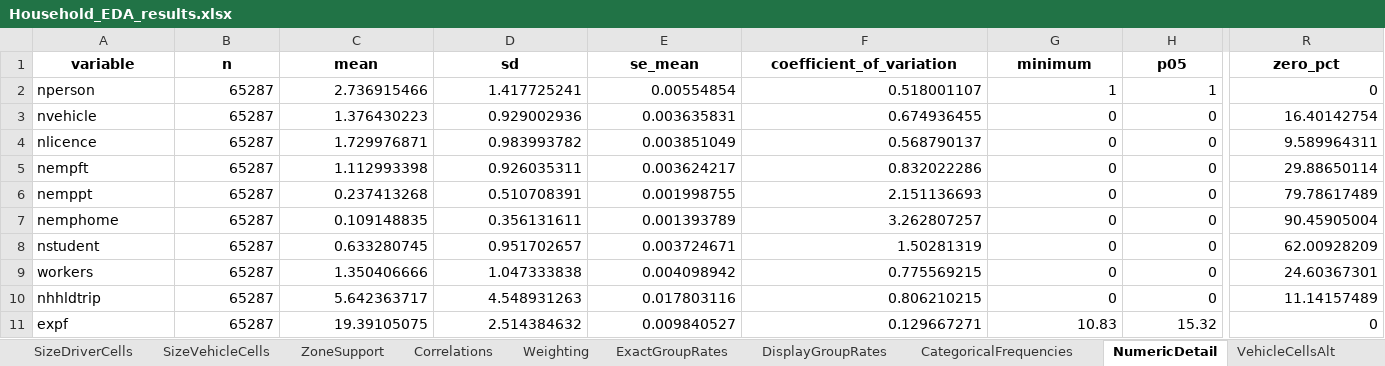
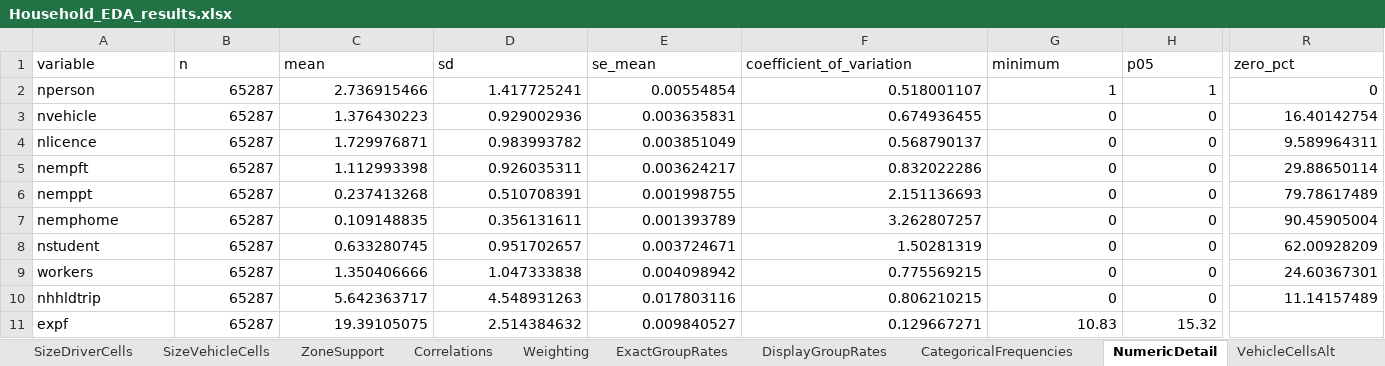
Before and after one commit to kingmartn/trp630termpaper, an Excel workbook: final_outputs/EDA/Household_EDA_results.xlsx, sheet NumericDetail, drawn as a sheet; only a part is shown, gaps mark what is left out; values as stored, in another font and other column widths than the file's, no borders; the diff covers the shown part only; the diff names each change by its address in the sheet, - before the commit and + after, or states it on an @@ line.

```diff
--- a/final_outputs/EDA/Household_EDA_results.xlsx (sheet NumericDetail)
+++ b/final_outputs/EDA/Household_EDA_results.xlsx (sheet NumericDetail)
@@ A1:R1 bold: on → off, alignment: center → left @@
-R11 (zero_pct): 0
+R11 (zero_pct): (empty)
```
Also changed, not shown: cell formats elsewhere in this sheet, sheet DescriptiveStatistics, sheet RegionalDriverCells, sheet DisplayGroupRates, sheet ExactGroupRates, sheet DriverCellsAlt, sheet VehicleCellsAlt, 19 more sheets, final_outputs/model_comparison.xlsx, 42 other files.
